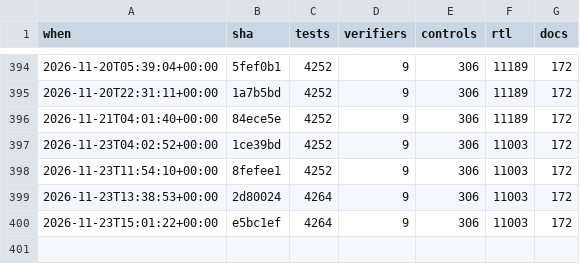
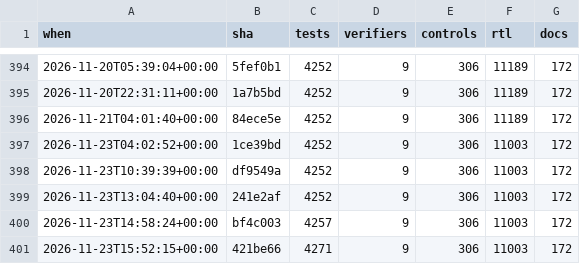
Before and after one commit to 2AMLogic/gf180-parasynth, a CSV file: docs/scorecard/history.csv, drawn as a sheet; only a part is shown, gaps mark what is left out.

```diff
--- a/docs/scorecard/history.csv
+++ b/docs/scorecard/history.csv
@@ -397,4 +397,5 @@ when,sha,tests,verifiers,controls,rtl,docs
 2026-11-23T04:02:52+00:00,1ce39bd,4252,9,306,11003,172
-2026-11-23T11:54:10+00:00,8fefee1,4252,9,306,11003,172
-2026-11-23T13:38:53+00:00,2d80024,4264,9,306,11003,172
-2026-11-23T15:01:22+00:00,e5bc1ef,4264,9,306,11003,172
+2026-11-23T10:39:39+00:00,df9549a,4252,9,306,11003,172
+2026-11-23T13:04:40+00:00,241e2af,4252,9,306,11003,172
+2026-11-23T14:58:24+00:00,bf4c003,4257,9,306,11003,172
+2026-11-23T15:52:15+00:00,421be66,4271,9,306,11003,172
```
Also changed, not shown: 1 other file.
